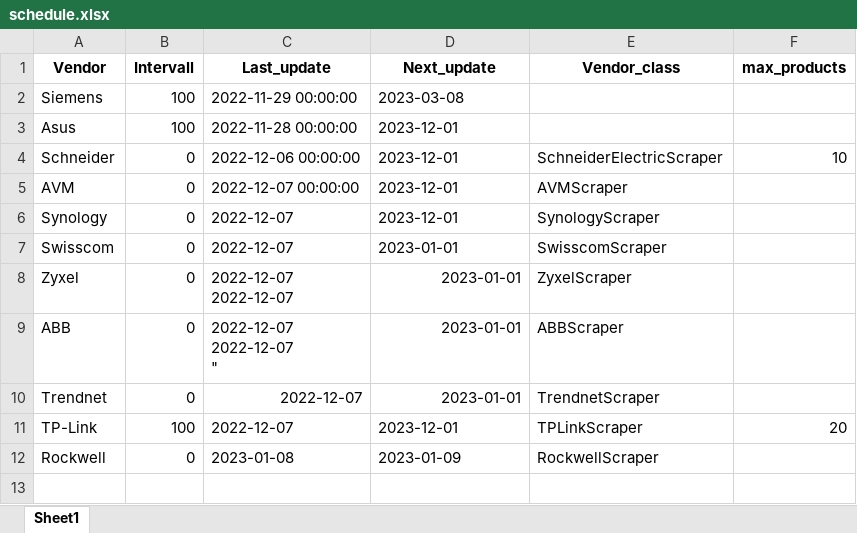
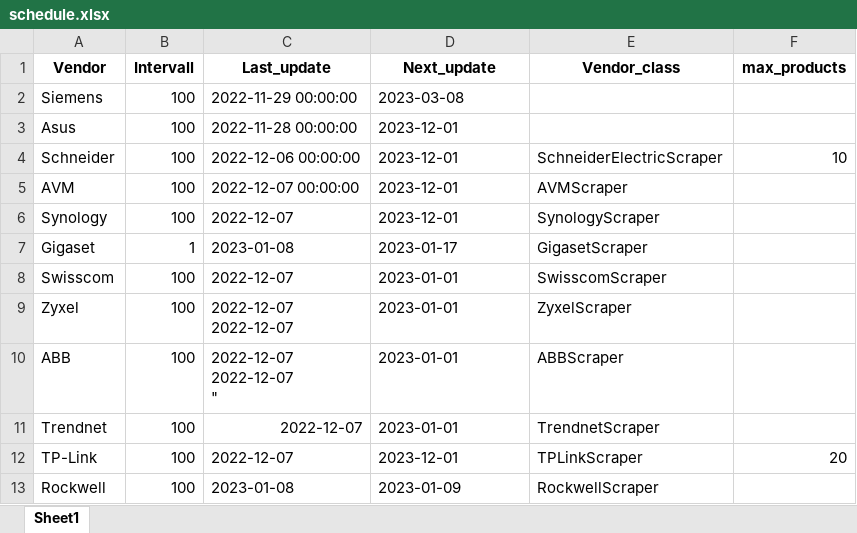
Before and after one commit to amosproj/amos2022ws01-firmware-scraper, an Excel workbook: src/schedule.xlsx, sheet Sheet1, drawn as a sheet; values as stored, in another font and other column widths than the file's, no borders; addresses are those after the commit; the diff names each change by its address in the sheet, - before the commit and + after, or states it on an @@ line.

Commit message:
Fix Gigaset logger

```diff
--- a/src/schedule.xlsx (sheet Sheet1)
+++ b/src/schedule.xlsx (sheet Sheet1)
-B4:B6 (Intervall): 0
+B4:B6 (Intervall): 100
+row 7: Gigaset | 1 | 2023-01-08 | 2023-01-17 | GigasetScraper
-B8:B11 (Intervall): 0
+B8:B11 (Intervall): 100
-D9:D11 alignment: right
+D9:D11 alignment: left
-B13 (Intervall): 0
+B13 (Intervall): 100
```
Also changed, not shown: 2 other files.
